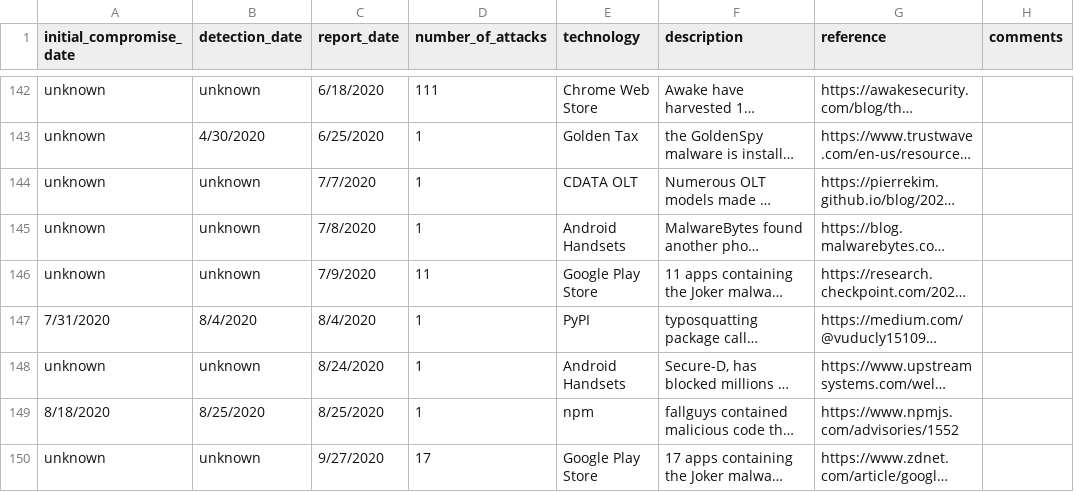
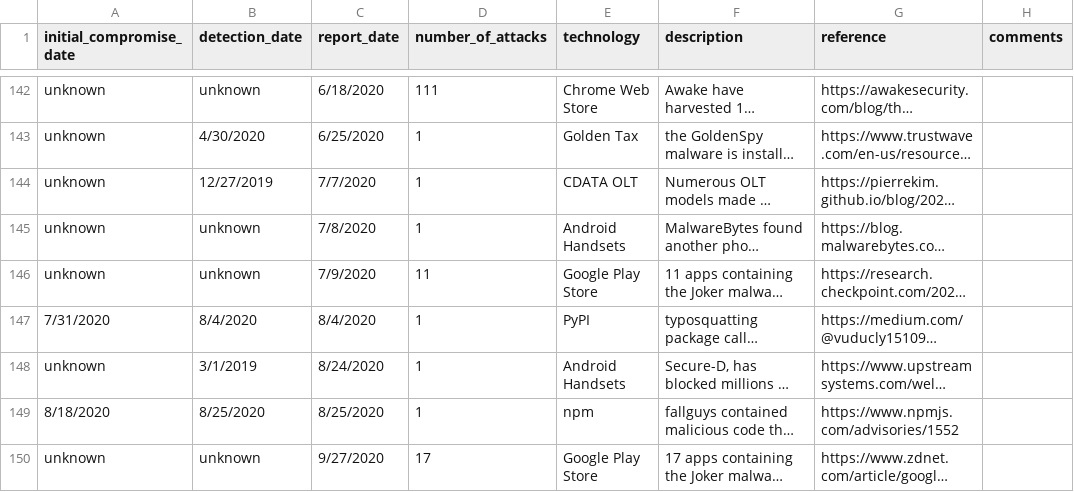
Before and after one commit to IQTLabs/software-supply-chain-compromises, a CSV file: software_supply_chain_attacks.csv, drawn as a sheet; only a part is shown, gaps mark what is left out; long unchanged cells end in …; the diff names each change by its address in the sheet, - before the commit and + after, or states it on an @@ line.

Commit message:
Filling some missing date fields

```diff
--- a/software_supply_chain_attacks.csv
+++ b/software_supply_chain_attacks.csv
-B144 (detection_date): unknown
+B144 (detection_date): 12/27/2019
-B148 (detection_date): unknown
+B148 (detection_date): 3/1/2019
```
